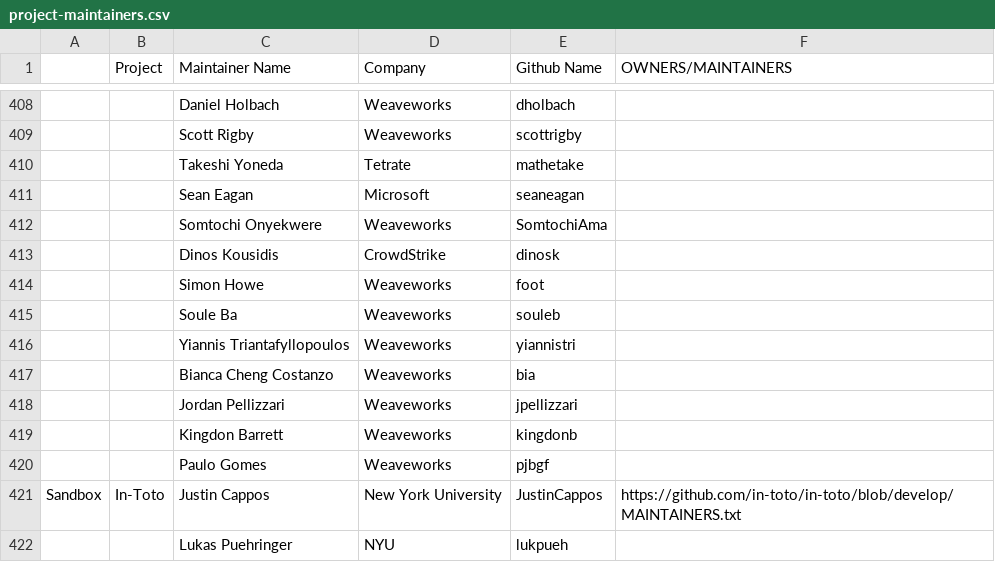
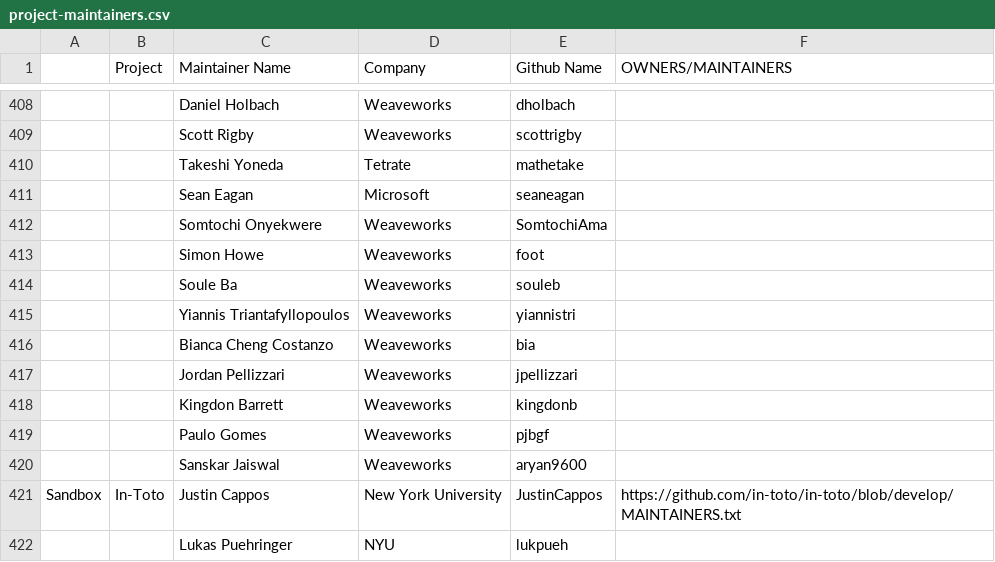
Before and after one commit to apreuavar6/cncf-foundation, a CSV file: project-maintainers.csv, drawn as a sheet; only a part is shown, gaps mark what is left out; removed rows and columns are numbered as before the commit, all else as after; the diff names each change by its address in the sheet, - before the commit and + after, or states it on an @@ line.

Commit message:
Flux: Remove Dinos Kousidis, add Sanskar Jaiswal (#344)
- fluxcd/go-git-providers#149
- fluxcd/flagger#1191

Full list of project maintainers here:

https://github.com/fluxcd/community/blob/main/project/flux-project-maintainers.yaml

Signed-off-by: Daniel Holbach <daniel@weave.works>

```diff
--- a/project-maintainers.csv
+++ b/project-maintainers.csv
-row 413:  |  | Dinos Kousidis | CrowdStrike | dinosk
+row 420:  |  | Sanskar Jaiswal | Weaveworks | aryan9600
```
